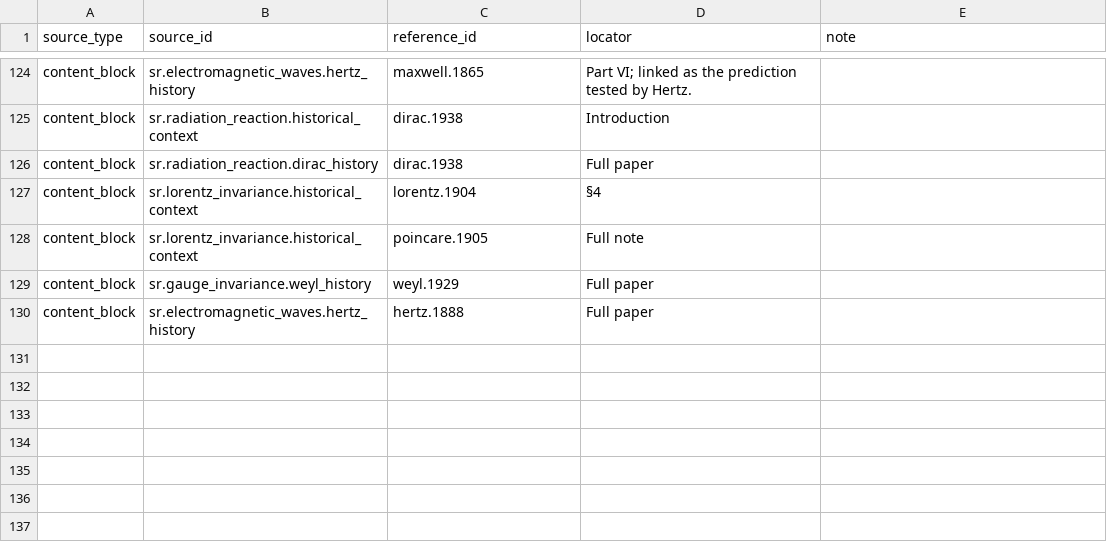
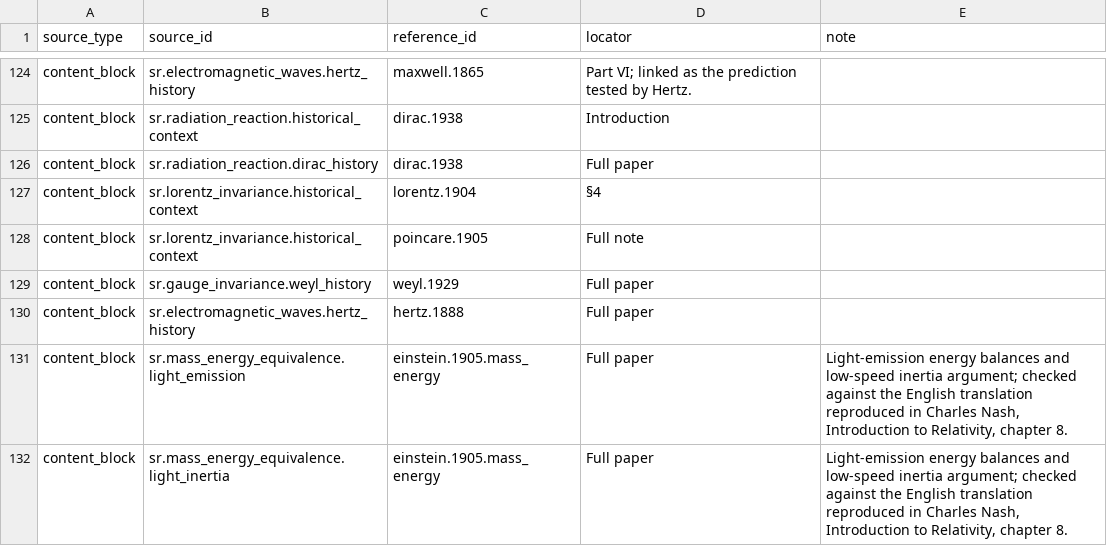
Before and after one commit to ipoole/sr-kg, a CSV file: domains/sr/data/reference_links.csv, drawn as a sheet; only a part is shown, gaps mark what is left out.

```diff
--- a/domains/sr/data/reference_links.csv
+++ b/domains/sr/data/reference_links.csv
@@ -130 +130,3 @@ content_block,sr.gauge_invariance.weyl_history,weyl.1929,Full paper,
 content_block,sr.electromagnetic_waves.hertz_history,hertz.1888,Full paper,
+content_block,sr.mass_energy_equivalence.light_emission,einstein.1905.mass_energy,Full paper,"Light-emission energy balances and low-speed inertia argument; checked against the English translation reproduced in Charles Nash, Introduction to Relativity, chapter 8."
+content_block,sr.mass_energy_equivalence.light_inertia,einstein.1905.mass_energy,Full paper,"Light-emission energy balances and low-speed inertia argument; checked against the English translation reproduced in Charles Nash, Introduction to Relativity, chapter 8."
```
Also changed, not shown: domains/sr/data/content_blocks.csv, 20 other files.
